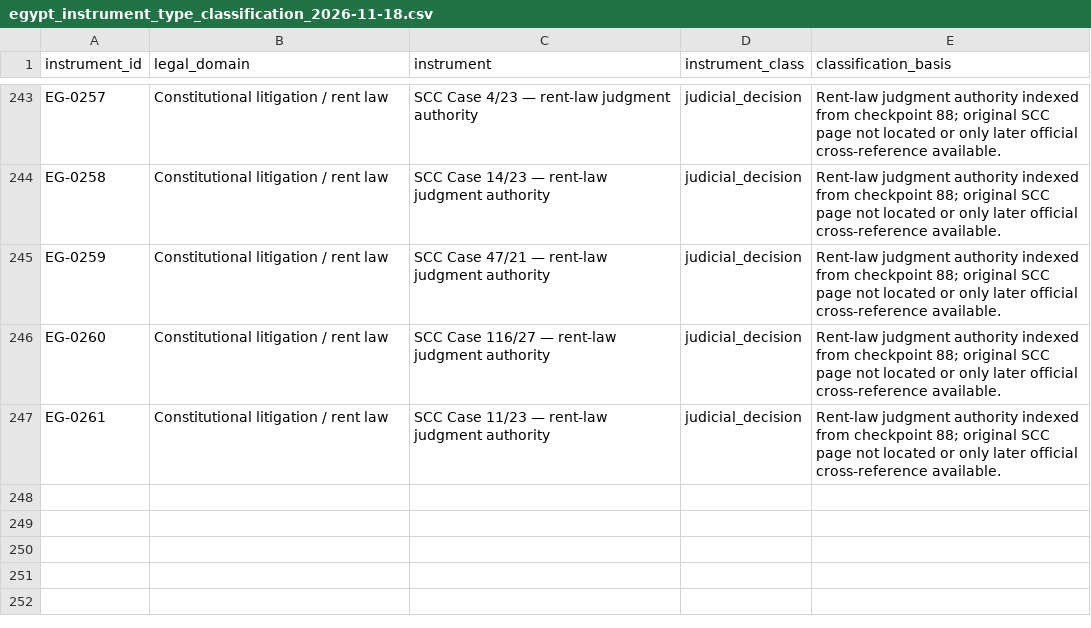
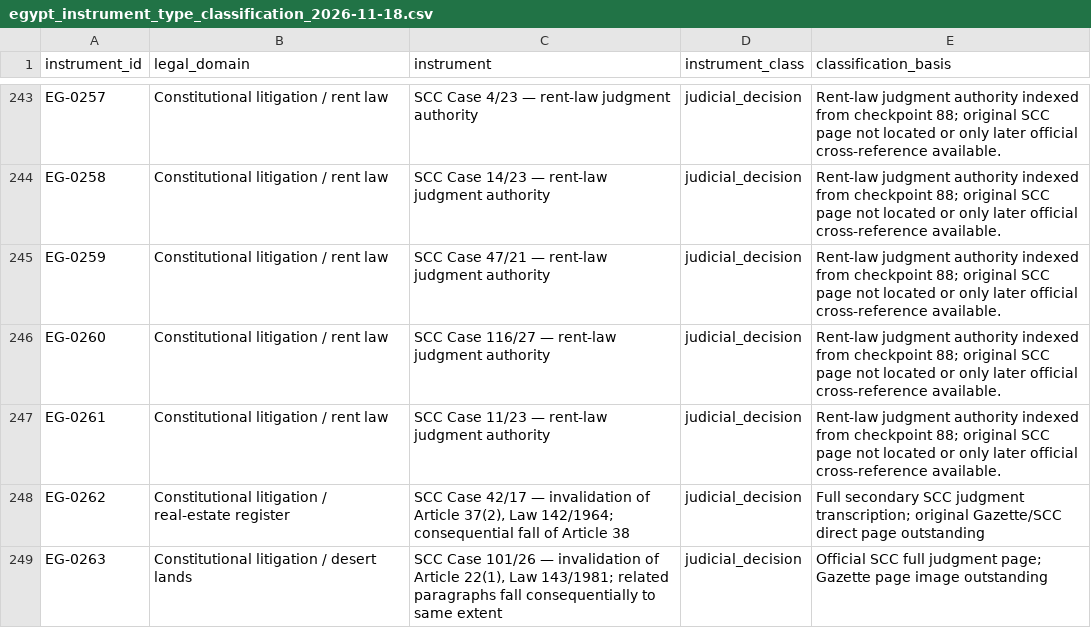
Before and after one commit to abdelmalek384/legal_copilot_latest, a CSV file: data/research/egypt_instrument_type_classification_2026-11-18.csv, drawn as a sheet; only a part is shown, gaps mark what is left out.

Commit message:
Classify SCC Cases 42/17 and 101/26 as judicial decisions

```diff
--- a/data/research/egypt_instrument_type_classification_2026-11-18.csv
+++ b/data/research/egypt_instrument_type_classification_2026-11-18.csv
@@ -247 +247,3 @@ EG-0260,Constitutional litigation / rent law,SCC Case 116/27 — rent-law judgme
 EG-0261,Constitutional litigation / rent law,SCC Case 11/23 — rent-law judgment authority,judicial_decision,Rent-law judgment authority indexed from checkpoint 88; original SCC page not located or only later official cross-reference available.
+EG-0262,Constitutional litigation / real-estate register,"SCC Case 42/17 — invalidation of Article 37(2), Law 142/1964; consequential fall of Article 38",judicial_decision,Full secondary SCC judgment transcription; original Gazette/SCC direct page outstanding
+EG-0263,Constitutional litigation / desert lands,"SCC Case 101/26 — invalidation of Article 22(1), Law 143/1981; related paragraphs fall consequentially to same extent",judicial_decision,Official SCC full judgment page; Gazette page image outstanding
```
